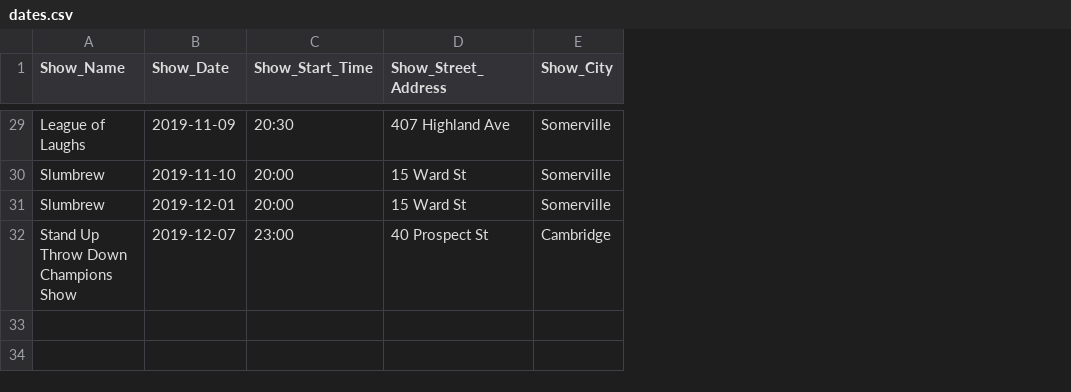
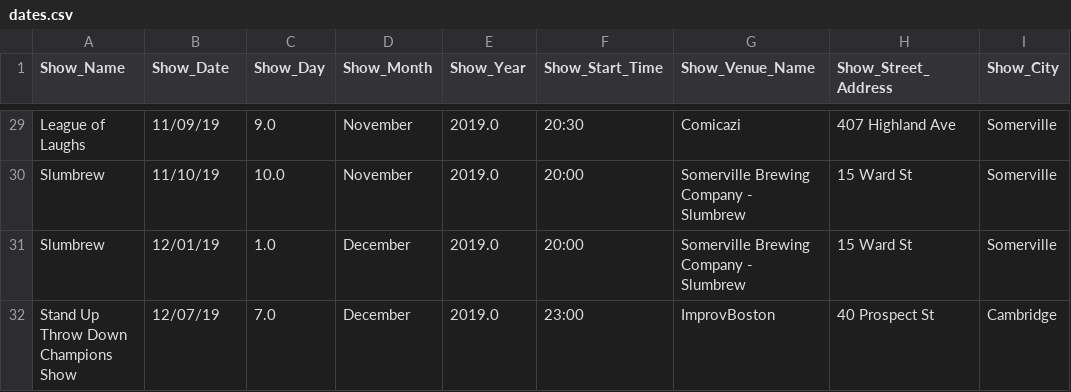
Before and after one commit to TheHuessy/Website_Test, a CSV file: dates.csv, drawn as a sheet; only a part is shown, gaps mark what is left out; the diff covers the shown part only; the diff names each change by its address in the sheet, - before the commit and + after, or states it on an @@ line.

```diff
--- a/dates.csv
+++ b/dates.csv
+column C (Show_Day), rows 29-32: 9.0 | 10.0 | 1.0 | 7.0
+column D (Show_Month), rows 29-32: November | November | December | December
+column E (Show_Year), rows 29-32: all 2019.0
+column G (Show_Venue_Name), rows 29-32: Comicazi | Somerville Brewing Company - Slumbrew | Somerville Brewing Company - Slumbrew | ImprovBoston
-B29 (Show_Date): 2019-11-09
+B29 (Show_Date): 11/09/19
-B30 (Show_Date): 2019-11-10
+B30 (Show_Date): 11/10/19
-B31 (Show_Date): 2019-12-01
+B31 (Show_Date): 12/01/19
-B32 (Show_Date): 2019-12-07
+B32 (Show_Date): 12/07/19
```
Also changed, not shown: 29 edited cells elsewhere in this file, 2 other files.
